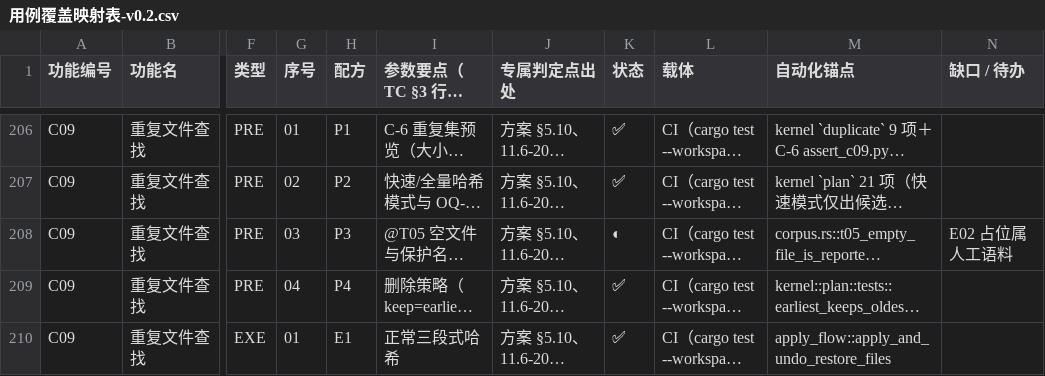
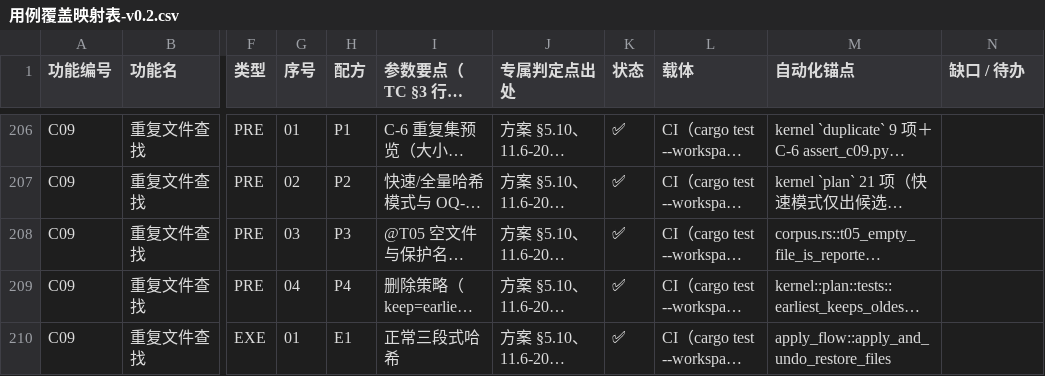
Before and after one commit to superge-cn/batchdesk, a CSV file: docs/testing/用例覆盖映射表-v0.2.csv, drawn as a sheet; only a part is shown, gaps mark what is left out; long unchanged cells end in …; the diff covers the shown part only; the diff names each change by its address in the sheet, - before the commit and + after, or states it on an @@ line.

```diff
--- a/docs/testing/用例覆盖映射表-v0.2.csv
+++ b/docs/testing/用例覆盖映射表-v0.2.csv
-K208 (状态): ◐
+K208 (状态): ✅
-N208 (缺口 / 待办): E02 占位属人工语料
+N208 (缺口 / 待办): (empty)
```
Also changed, not shown: 30 edited cells elsewhere in this file, 4 other files.
